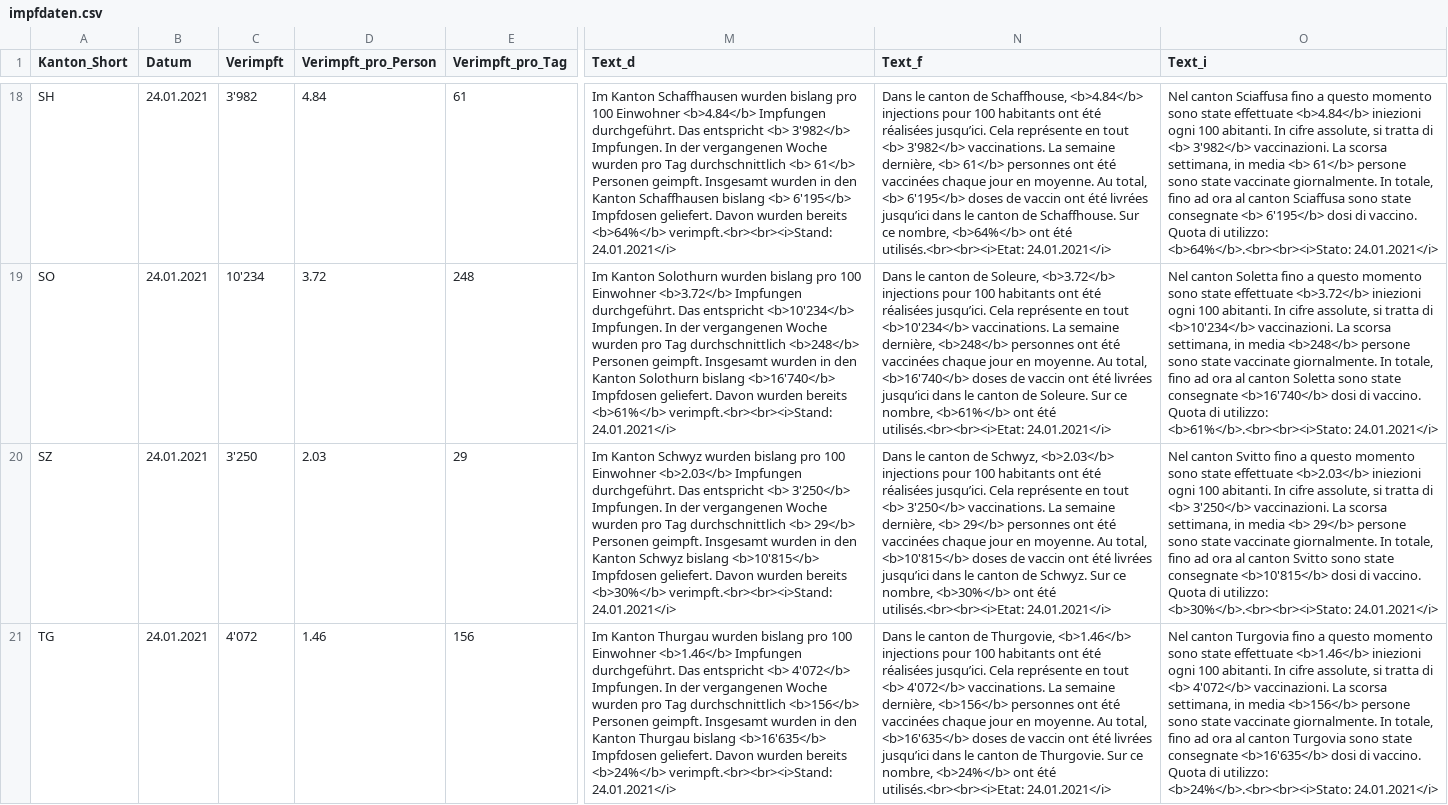
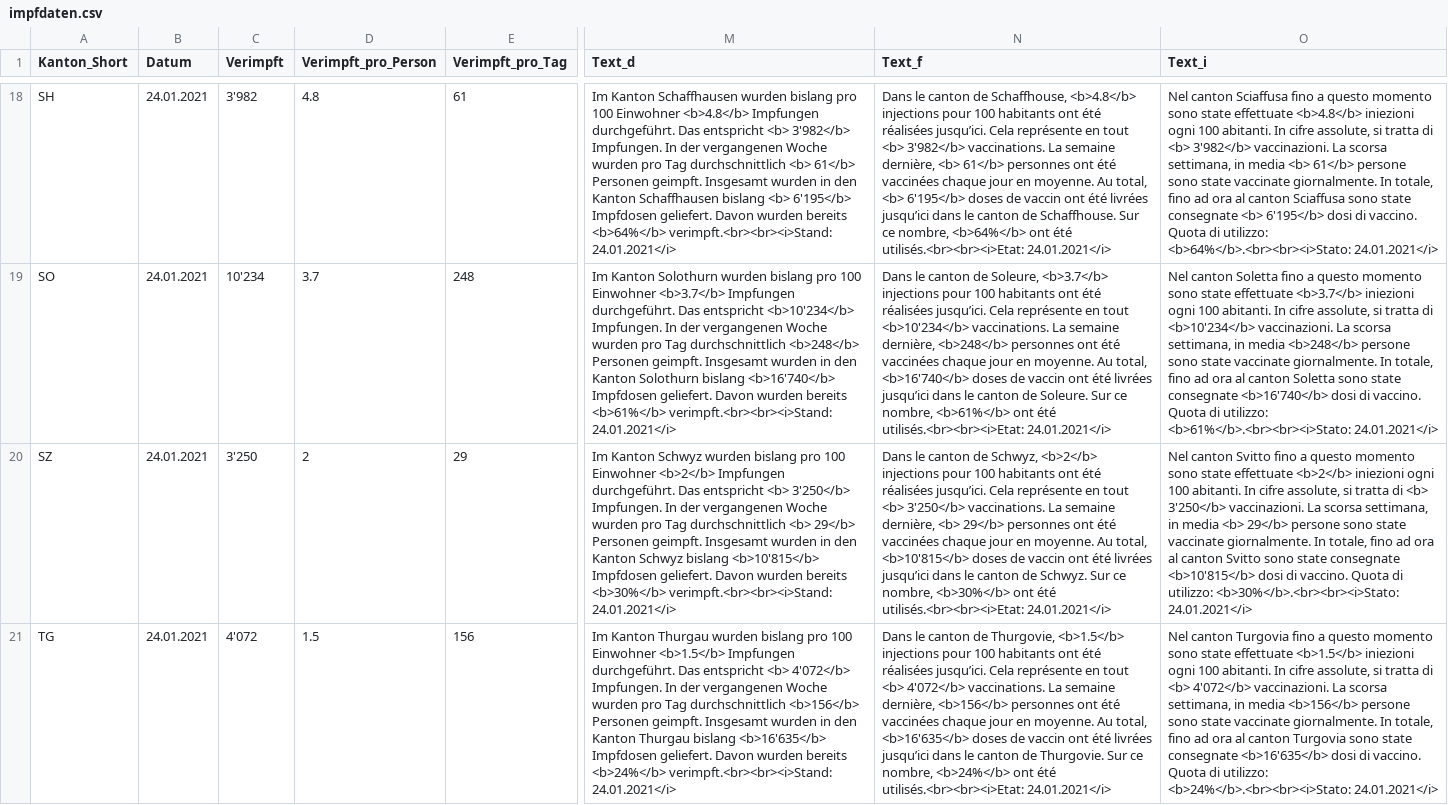
Before and after one commit to awp-finanznachrichten/impfzahlen, a CSV file: Output/impfdaten.csv, drawn as a sheet; only a part is shown, gaps mark what is left out; the diff covers the shown part only; the diff names each change by its address in the sheet, - before the commit and + after, or states it on an @@ line.

```diff
--- a/Output/impfdaten.csv
+++ b/Output/impfdaten.csv
-D18 (Verimpft_pro_Person): 4.84
+D18 (Verimpft_pro_Person): 4.8
-M18 (Text_d): …100 Einwohner <b>4.84</b> Impfungen durchgeführt.…
+M18 (Text_d): …100 Einwohner <b>4.8</b> Impfungen durchgeführt.…
-N18 (Text_f): …de Schaffhouse, <b>4.84</b> injections pour…
+N18 (Text_f): …de Schaffhouse, <b>4.8</b> injections pour…
-O18 (Text_i): …state effettuate <b>4.84</b> iniezioni ogni…
+O18 (Text_i): …state effettuate <b>4.8</b> iniezioni ogni…
-D19 (Verimpft_pro_Person): 3.72
+D19 (Verimpft_pro_Person): 3.7
-M19 (Text_d): …100 Einwohner <b>3.72</b> Impfungen durchgeführt.…
+M19 (Text_d): …100 Einwohner <b>3.7</b> Impfungen durchgeführt.…
-N19 (Text_f): …de Soleure, <b>3.72</b> injections pour…
+N19 (Text_f): …de Soleure, <b>3.7</b> injections pour…
-O19 (Text_i): …state effettuate <b>3.72</b> iniezioni ogni…
+O19 (Text_i): …state effettuate <b>3.7</b> iniezioni ogni…
-D20 (Verimpft_pro_Person): 2.03
+D20 (Verimpft_pro_Person): 2
-M20 (Text_d): …100 Einwohner <b>2.03</b> Impfungen durchgeführt.…
+M20 (Text_d): …100 Einwohner <b>2</b> Impfungen durchgeführt.…
-N20 (Text_f): …de Schwyz, <b>2.03</b> injections pour…
+N20 (Text_f): …de Schwyz, <b>2</b> injections pour…
-O20 (Text_i): …state effettuate <b>2.03</b> iniezioni ogni…
+O20 (Text_i): …state effettuate <b>2</b> iniezioni ogni…
-D21 (Verimpft_pro_Person): 1.46
+D21 (Verimpft_pro_Person): 1.5
-M21 (Text_d): …100 Einwohner <b>1.46</b> Impfungen durchgeführt.…
+M21 (Text_d): …100 Einwohner <b>1.5</b> Impfungen durchgeführt.…
-N21 (Text_f): …de Thurgovie, <b>1.46</b> injections pour…
+N21 (Text_f): …de Thurgovie, <b>1.5</b> injections pour…
-O21 (Text_i): …state effettuate <b>1.46</b> iniezioni ogni…
+O21 (Text_i): …state effettuate <b>1.5</b> iniezioni ogni…
```
Also changed, not shown: 88 edited cells elsewhere in this file, 1 other file.
